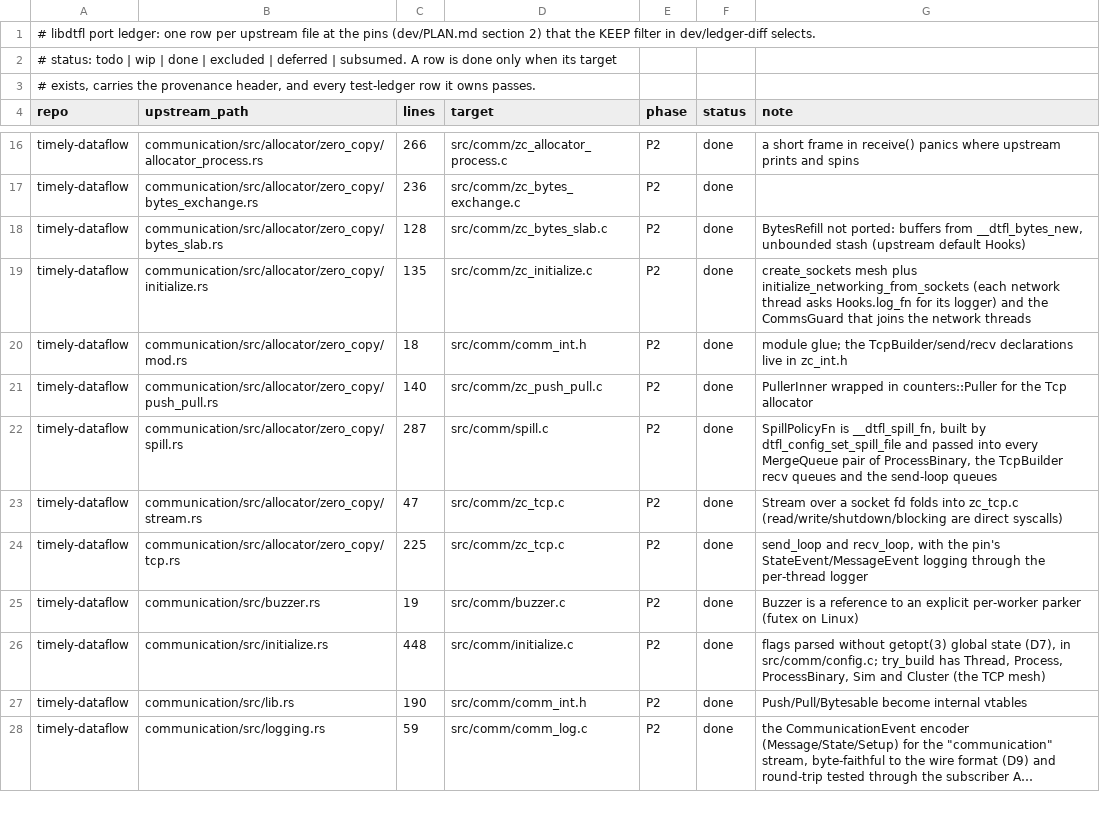
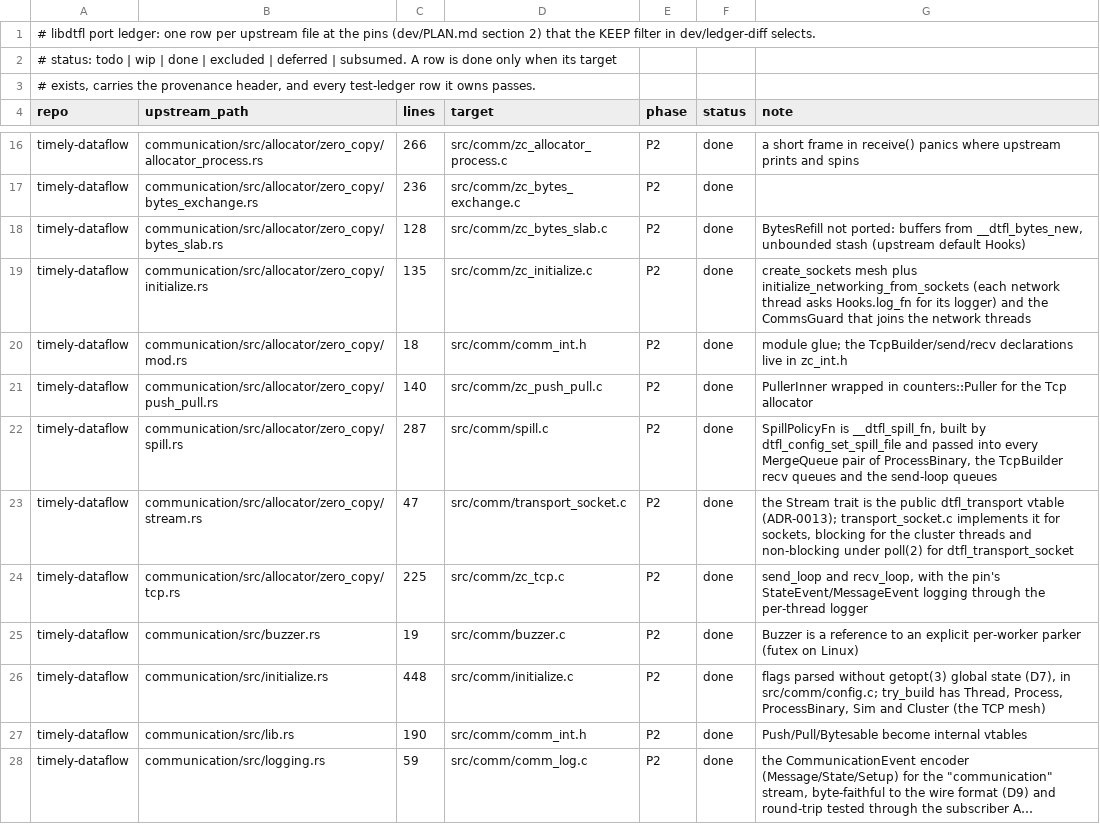
Before and after one commit to gburd/libdtfl, a TSV file: dev/port-ledger.tsv, drawn as a sheet; only a part is shown, gaps mark what is left out; long unchanged cells end in ….

Commit message:
Port the Stream trait as dtfl_transport and run the cluster on it
Upstream's network loops are generic over a Stream trait
(communication/src/allocator/zero_copy/stream.rs) with impls for
TcpStream and UnixStream; the port had folded it into raw file
descriptors.  It is now the public dtfl_transport vtable (send,
recv, wait, wake, and optional shutdown and destroy), so a host can
supply the byte stream between worker processes (ADR-0013).

src/comm/transport_socket.c implements it over connected sockets in
two flavors.  The cluster's send and receive threads use a blocking
one over the TCP mesh, so their system calls, panics and shutdown
sequence are unchanged and test_tcp and test_spill pass as before.
dtfl_transport_socket is the non-blocking one: one thread drives
every peer and waits in poll(2) on the sockets and a self-pipe.

The stream.rs port-ledger row now names transport_socket.c, which
carries its provenance header.  tests/unit/test_transport.c checks
the dtfl_transport(3) contract against socketpairs: ordered bytes,
zero-byte receives, short sends on a full socket, wait timing out
and wake ending it from another thread, and shutdown becoming
DTFL_EOF at the peer.

```diff
--- a/dev/port-ledger.tsv
+++ b/dev/port-ledger.tsv
@@ -22,3 +22,3 @@ timely-dataflow	communication/src/allocator/zero_copy/push_pull.rs	140	src/comm/
 timely-dataflow	communication/src/allocator/zero_copy/spill.rs	287	src/comm/spill.c	P2	done	SpillPolicyFn is __dtfl_spill_fn, built by dtfl_config_set_spill_file and passed into every MergeQueue pair of ProcessBinary, the TcpBuilder recv queues and the send-loop queues
-timely-dataflow	communication/src/allocator/zero_copy/stream.rs	47	src/comm/zc_tcp.c	P2	done	Stream over a socket fd folds into zc_tcp.c (read/write/shutdown/blocking are direct syscalls)
+timely-dataflow	communication/src/allocator/zero_copy/stream.rs	47	src/comm/transport_socket.c	P2	done	the Stream trait is the public dtfl_transport vtable (ADR-0013); transport_socket.c implements it for sockets, blocking for the cluster threads and non-blocking under poll(2) for dtfl_transport_socket
 timely-dataflow	communication/src/allocator/zero_copy/tcp.rs	225	src/comm/zc_tcp.c	P2	done	send_loop and recv_loop, with the pin's StateEvent/MessageEvent logging through the per-thread logger
```
Also changed, not shown: 9 other files.
